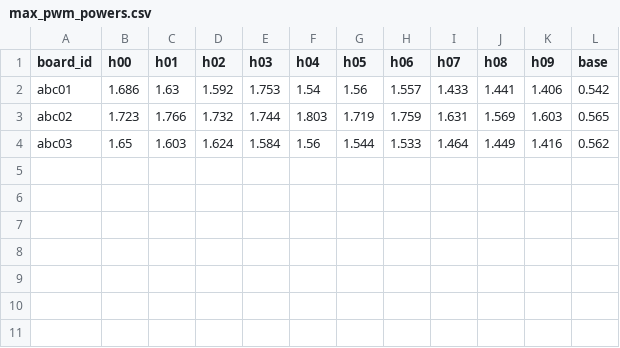
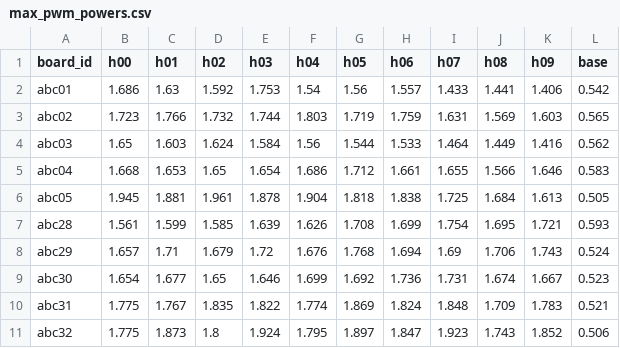
Before and after one commit to epfl-mobots/ABCCalibration, a CSV file: max_pwm_powers.csv, drawn as a sheet.

```diff
--- a/max_pwm_powers.csv
+++ b/max_pwm_powers.csv
@@ -4 +4,8 @@ abc02,1.723,1.766,1.732,1.744,1.803,1.719,1.759,1.631,1.569,1.603,0.565
 abc03,1.65,1.603,1.624,1.584,1.56,1.544,1.533,1.464,1.449,1.416,0.562
+abc04,1.668,1.653,1.65,1.654,1.686,1.712,1.661,1.655,1.566,1.646,0.583
+abc05,1.945,1.881,1.961,1.878,1.904,1.818,1.838,1.725,1.684,1.613,0.505
+abc28,1.561,1.599,1.585,1.639,1.626,1.708,1.699,1.754,1.695,1.721,0.593
+abc29,1.657,1.71,1.679,1.72,1.676,1.768,1.694,1.69,1.706,1.743,0.524
+abc30,1.654,1.677,1.65,1.646,1.699,1.692,1.736,1.731,1.674,1.667,0.523
+abc31,1.775,1.767,1.835,1.822,1.774,1.869,1.824,1.848,1.709,1.783,0.521
+abc32,1.775,1.873,1.8,1.924,1.795,1.897,1.847,1.923,1.743,1.852,0.506
```
Also changed, not shown: 2 other files.
